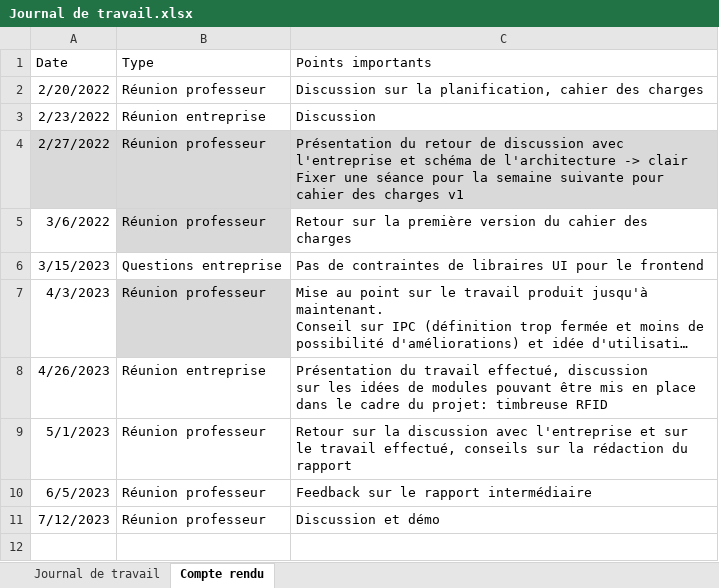
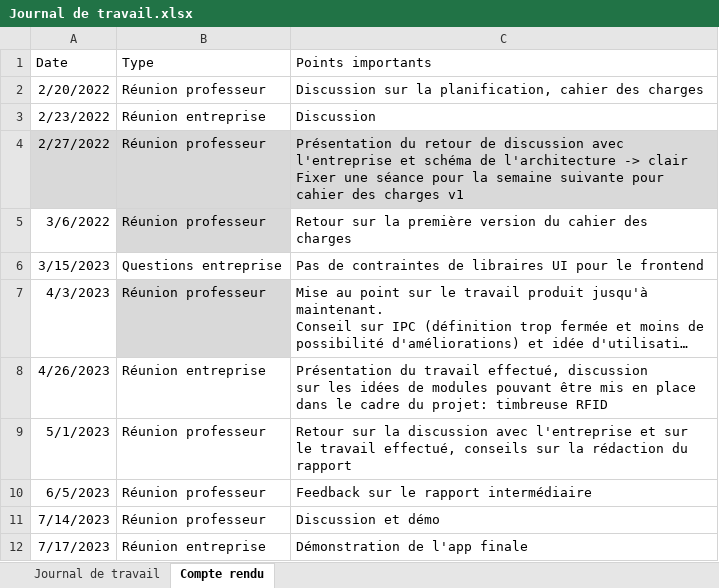
Before and after one commit to nicrausaz/tb-modularapp, an Excel workbook: docs/Journal de travail.xlsx, sheet Compte rendu, drawn as a sheet; long unchanged cells end in …; values as stored, in another font and other column widths than the file's, no borders; table styles not drawn; the diff names each change by its address in the sheet, - before the commit and + after, or states it on an @@ line.

```diff
--- a/docs/Journal de travail.xlsx (sheet Compte rendu)
+++ b/docs/Journal de travail.xlsx (sheet Compte rendu)
-A11 (Date): 7/12/2023
+A11 (Date): 7/14/2023
+row 12: 7/17/2023 | Réunion entreprise | Démonstration de l'app finale
```
Also changed, not shown: sheet Journal de travail, 4 other files.
